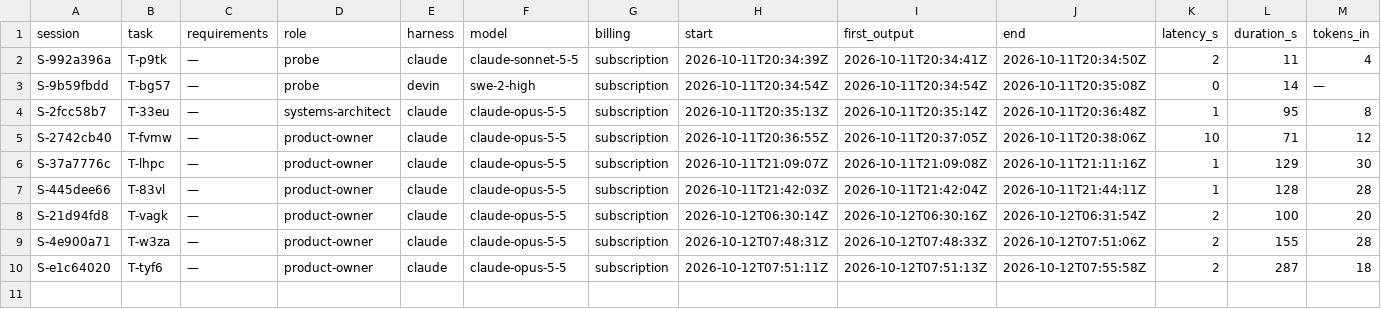
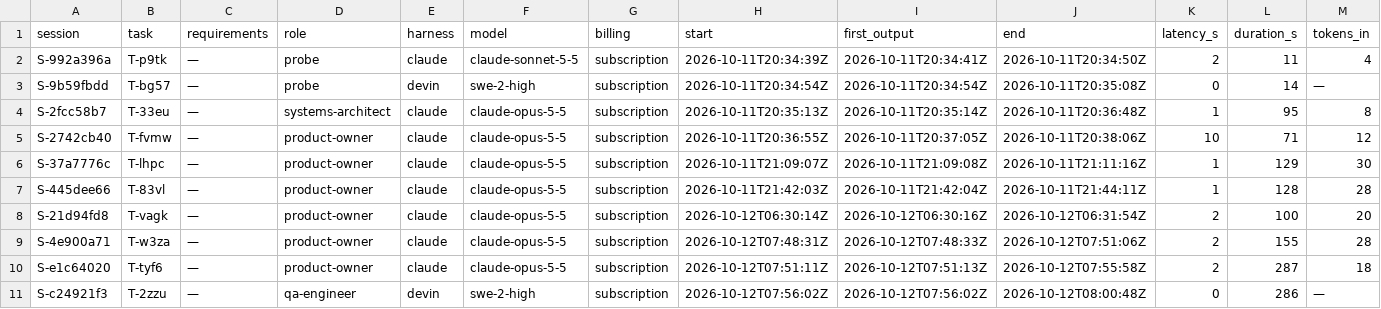
Before and after one commit to pharzam/layup-uat-m2c, a TSV file: telemetry.tsv, drawn as a sheet; only a part is shown; rows hold the shown columns only; the diff names each change by its address in the sheet, - before the commit and + after, or states it on an @@ line.

```diff
--- a/telemetry.tsv
+++ b/telemetry.tsv
+row 11: S-c24921f3 | T-2zzu | — | qa-engineer | devin | swe-2-high | subscription | 2026-10-12T07:56:02Z | 2026-10-12T07:56:02Z | 2026-10-12T08:00:48Z | 0 | 286 | —
```
Also changed, not shown: 1 other file.
